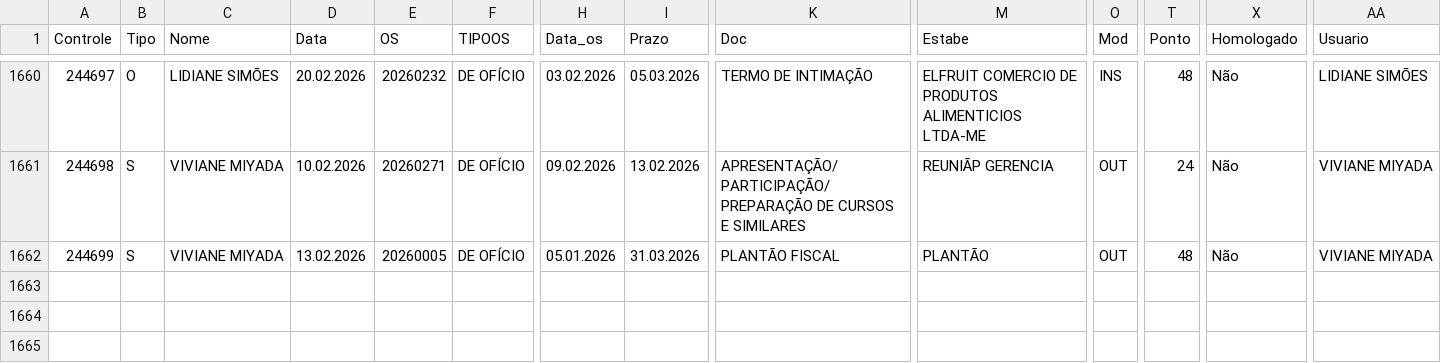
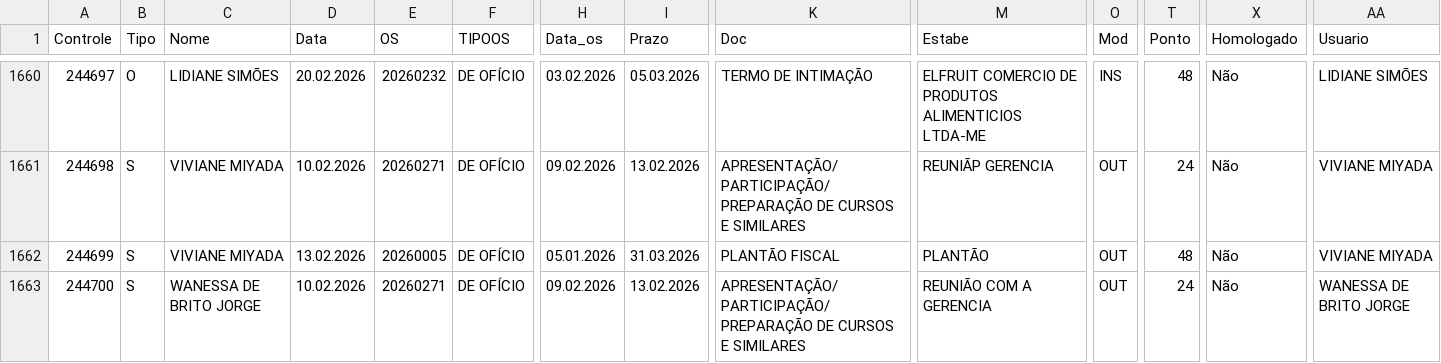
Before and after one commit to VisaAnapolis/APP, a CSV file: data/rdpf.csv, drawn as a sheet; only a part is shown, gaps mark what is left out; rows hold the shown columns only; the diff names each change by its address in the sheet, - before the commit and + after, or states it on an @@ line.

```diff
--- a/data/rdpf.csv
+++ b/data/rdpf.csv
+row 1663: 244700 | S | WANESSA DE BRITO JORGE | 10.02.2026 | 20260271 | DE OFÍCIO | 09.02.2026 | 13.02.2026 | APRESENTAÇÃO/PARTICIPAÇÃO/PREPARAÇÃO DE CURSOS E SIMILARES | REUNIÃO COM A GERENCIA | OUT | 24 | Não | WANESSA DE BRITO JORGE
```
Also changed, not shown: data/protocolo.csv, data/tramitacao.csv, 11 other files.
